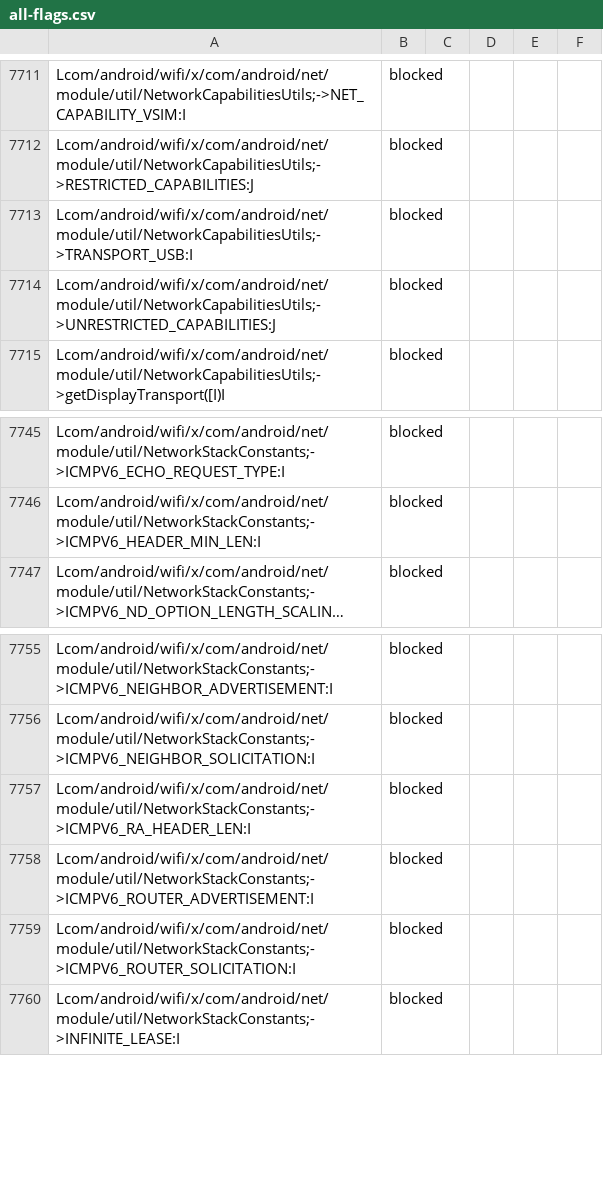
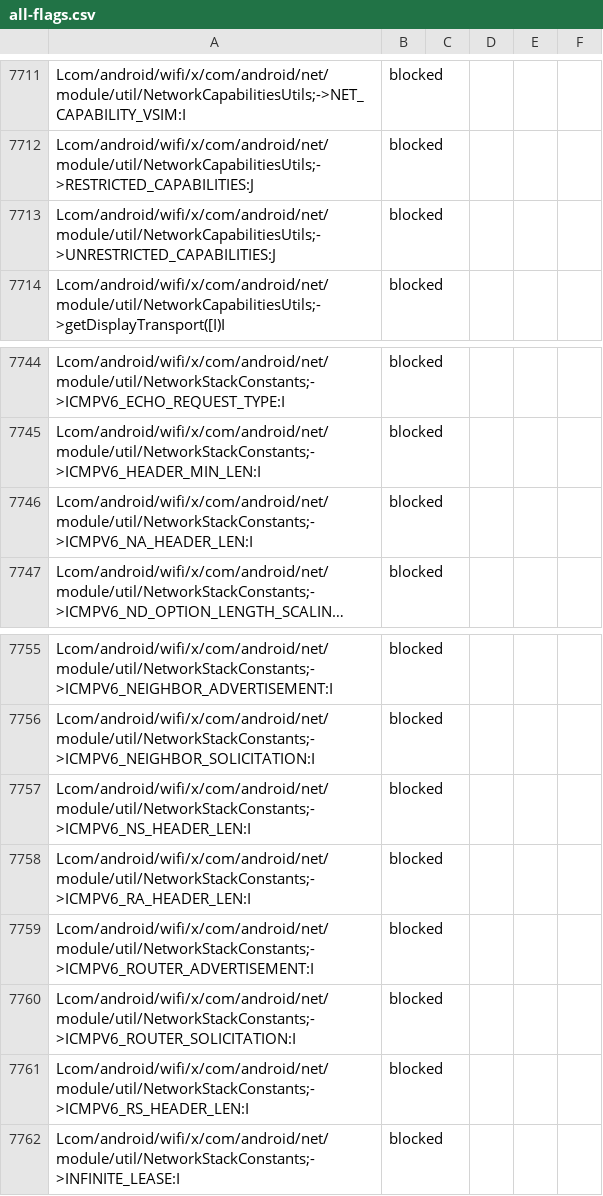
Before and after one commit to msft-mirror-aosp/platform.prebuilts.module_sdk.Wifi, a CSV file: current/hiddenapi/all-flags.csv, drawn as a sheet; only a part is shown, gaps mark what is left out; long unchanged cells end in …; removed rows and columns are numbered as before the commit, all else as after; the diff names each change by its address in the sheet, - before the commit and + after, or states it on an @@ line.

Commit message:
DO NOT MERGE Drop prebuilt files to android source tree.
Android.bp.auto

LICENSE

index.csv

annotation-flags.csv

hiddenapi-max-target-r-low-priority.txt

hiddenapi-unsupported.txt

metadata.csv

stub-flags.csv

hiddenapi-max-target-o-low-priority.txt

all-flags.csv

framework-wifi-stubs.jar

framework-wifi.srcjar

framework-wifi-removed.txt

framework-wifi.txt

framework-wifi-stubs.jar

framework-wifi.srcjar

framework-wifi-removed.txt

framework-wifi.txt

framework-wifi-stubs.jar

framework-wifi.srcjar

framework-wifi-removed.txt

framework-wifi.txt

Built here: ab/7785637

This build IS suitable for public release.

The change is generated with prebuilt drop tool.

Test: presubmit
Bug: 201323764
Change-Id: Ie8480c46c91ffa756edb2c85fc565d2e1d1504a5

```diff
--- a/current/hiddenapi/all-flags.csv
+++ b/current/hiddenapi/all-flags.csv
-row 7713: Lcom/android/wifi/x/com/android/net/module/util/NetworkCapabilitiesUtils;->TRANSPORT_USB:I | blocked
+row 7746: Lcom/android/wifi/x/com/android/net/module/util/NetworkStackConstants;->ICMPV6_NA_HEADER_LEN:I | blocked
+row 7757: Lcom/android/wifi/x/com/android/net/module/util/NetworkStackConstants;->ICMPV6_NS_HEADER_LEN:I | blocked
+row 7761: Lcom/android/wifi/x/com/android/net/module/util/NetworkStackConstants;->ICMPV6_RS_HEADER_LEN:I | blocked
```
Also changed, not shown: current/hiddenapi/stub-flags.csv, 1 other file.
